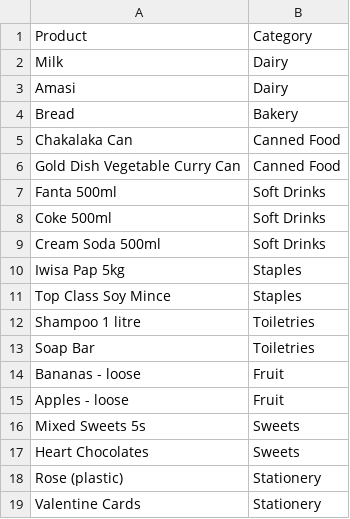
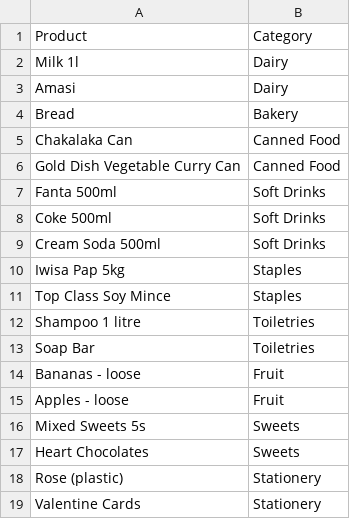
Before and after one commit to MsEmma/Nelisa-Spaza-Shop, a CSV file: input/categories.csv, drawn as a sheet.

```diff
--- a/input/categories.csv
+++ b/input/categories.csv
@@ -1,3 +1,3 @@
 Product,Category
-Milk,Dairy
+Milk 1l,Dairy
 Amasi,Dairy
```
Also changed, not shown: 9 other files.
